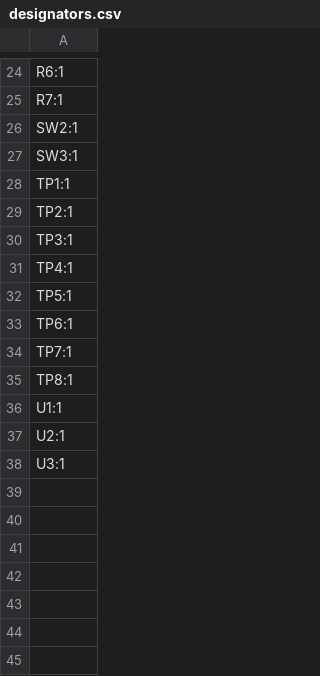
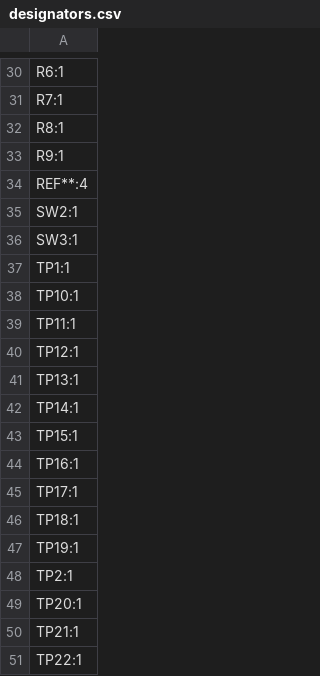
Before and after one commit to insane-0/Mini_Drone_esp, a CSV file: production/designators.csv, drawn as a sheet; only a part is shown, gaps mark what is left out; the shorter side is filled out with more unchanged rows; the diff covers the shown part only; the diff names each change by its address in the sheet, - before the commit and + after, or states it on an @@ line.

```diff
--- a/production/designators.csv
+++ b/production/designators.csv
+row 32: R8:1
+row 33: R9:1
+row 34: REF**:4
+row 38: TP10:1
+row 39: TP11:1
+row 40: TP12:1
+row 41: TP13:1
+row 42: TP14:1
+row 43: TP15:1
+row 44: TP16:1
+row 45: TP17:1
+row 46: TP18:1
+row 47: TP19:1
+row 49: TP20:1
+row 50: TP21:1
+row 51: TP22:1
```
Also changed, not shown: 18 added rows, 1 removed row and 2 edited cells elsewhere in this file, production/bom.csv, production/positions.csv, 20 other files.
